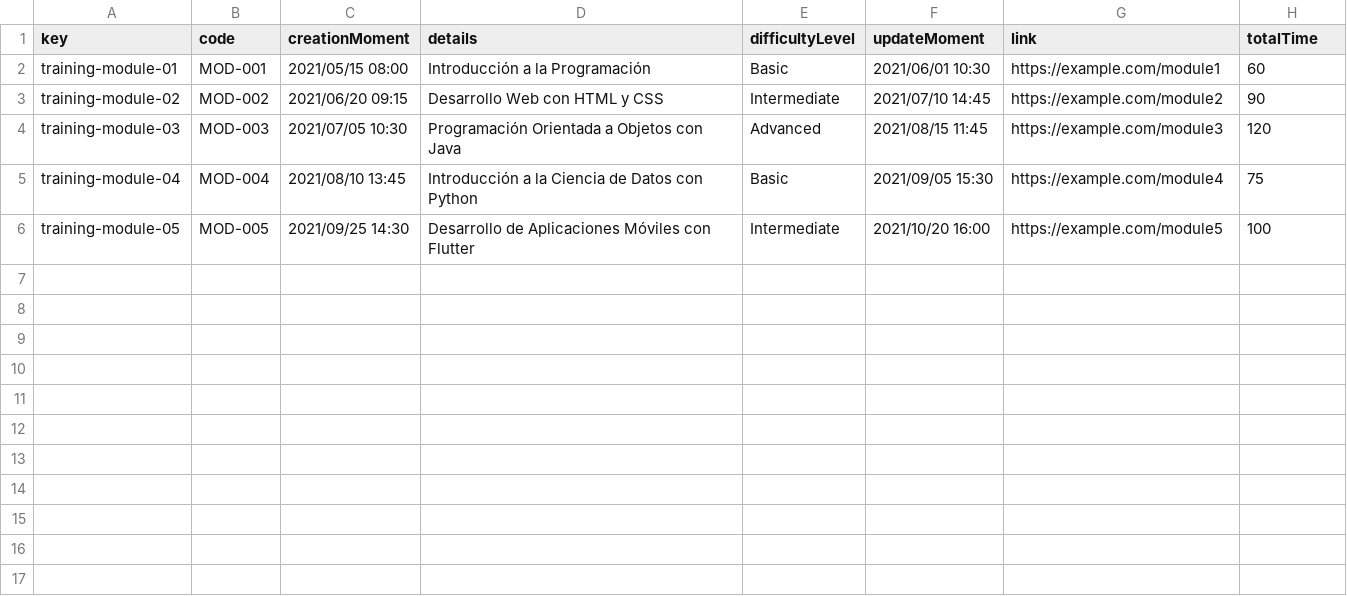
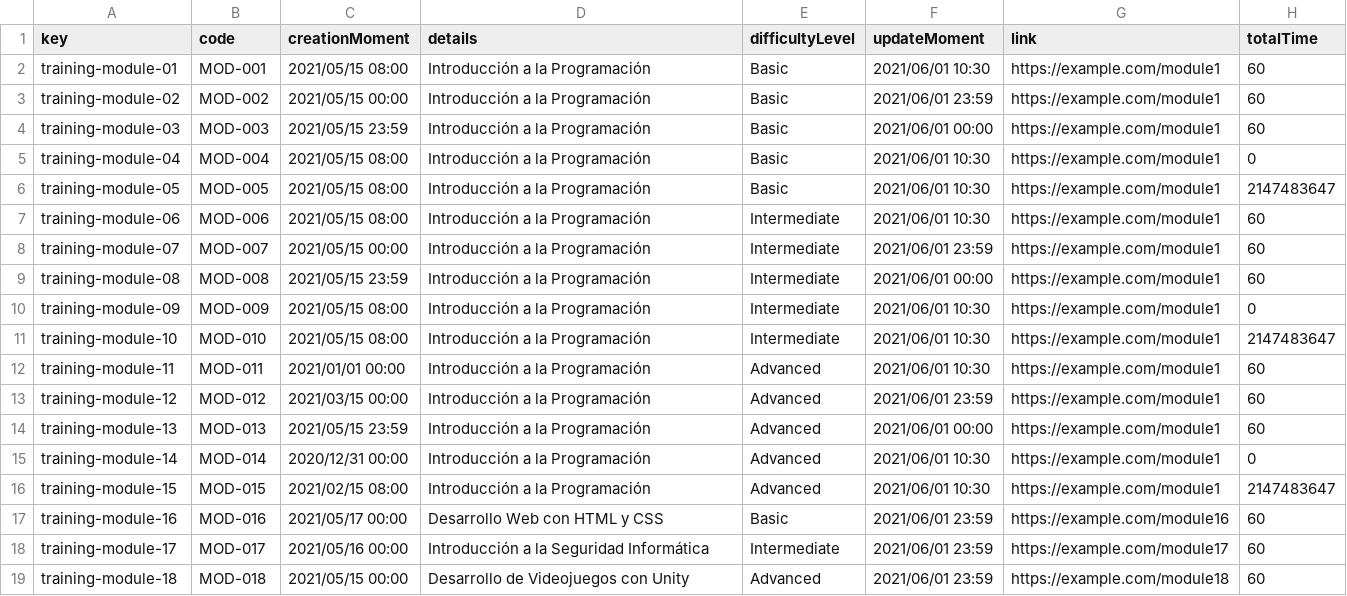
Before and after one commit to jormunrod/Acme-SF-24.1.1, a CSV file: src/main/webapp/WEB-INF/resources/sample-data/training-module.csv, drawn as a sheet; the diff names each change by its address in the sheet, - before the commit and + after, or states it on an @@ line.

```diff
--- a/src/main/webapp/WEB-INF/resources/sample-data/training-module.csv
+++ b/src/main/webapp/WEB-INF/resources/sample-data/training-module.csv
-C3 (creationMoment): 2021/06/20 09:15
+C3 (creationMoment): 2021/05/15 00:00
-D3 (details): Desarrollo Web con HTML y CSS
+D3 (details): Introducción a la Programación
-E3 (difficultyLevel): Intermediate
+E3 (difficultyLevel): Basic
-F3 (updateMoment): 2021/07/10 14:45
+F3 (updateMoment): 2021/06/01 23:59
-G3 (link): https://example.com/module2
+G3 (link): https://example.com/module1
-H3 (totalTime): 90
+H3 (totalTime): 60
-C4 (creationMoment): 2021/07/05 10:30
+C4 (creationMoment): 2021/05/15 23:59
-D4 (details): Programación Orientada a Objetos con Java
+D4 (details): Introducción a la Programación
-E4 (difficultyLevel): Advanced
+E4 (difficultyLevel): Basic
-F4 (updateMoment): 2021/08/15 11:45
+F4 (updateMoment): 2021/06/01 00:00
-G4 (link): https://example.com/module3
+G4 (link): https://example.com/module1
-H4 (totalTime): 120
+H4 (totalTime): 60
-C5 (creationMoment): 2021/08/10 13:45
+C5 (creationMoment): 2021/05/15 08:00
-D5 (details): Introducción a la Ciencia de Datos con Python
+D5 (details): Introducción a la Programación
-F5 (updateMoment): 2021/09/05 15:30
+F5 (updateMoment): 2021/06/01 10:30
-G5 (link): https://example.com/module4
+G5 (link): https://example.com/module1
-H5 (totalTime): 75
+H5 (totalTime): 0
-C6 (creationMoment): 2021/09/25 14:30
+C6 (creationMoment): 2021/05/15 08:00
-D6 (details): Desarrollo de Aplicaciones Móviles con Flutter
+D6 (details): Introducción a la Programación
-E6 (difficultyLevel): Intermediate
+E6 (difficultyLevel): Basic
-F6 (updateMoment): 2021/10/20 16:00
+F6 (updateMoment): 2021/06/01 10:30
-G6 (link): https://example.com/module5
+G6 (link): https://example.com/module1
-H6 (totalTime): 100
+H6 (totalTime): 2147483647
+row 7: training-module-06 | MOD-006 | 2021/05/15 08:00 | Introducción a la Programación | Intermediate | 2021/06/01 10:30 | https://example.com/module1 | 60
+row 8: training-module-07 | MOD-007 | 2021/05/15 00:00 | Introducción a la Programación | Intermediate | 2021/06/01 23:59 | https://example.com/module1 | 60
+row 9: training-module-08 | MOD-008 | 2021/05/15 23:59 | Introducción a la Programación | Intermediate | 2021/06/01 00:00 | https://example.com/module1 | 60
+row 10: training-module-09 | MOD-009 | 2021/05/15 08:00 | Introducción a la Programación | Intermediate | 2021/06/01 10:30 | https://example.com/module1 | 0
+row 11: training-module-10 | MOD-010 | 2021/05/15 08:00 | Introducción a la Programación | Intermediate | 2021/06/01 10:30 | https://example.com/module1 | 2147483647
+row 12: training-module-11 | MOD-011 | 2021/01/01 00:00 | Introducción a la Programación | Advanced | 2021/06/01 10:30 | https://example.com/module1 | 60
+row 13: training-module-12 | MOD-012 | 2021/03/15 00:00 | Introducción a la Programación | Advanced | 2021/06/01 23:59 | https://example.com/module1 | 60
+row 14: training-module-13 | MOD-013 | 2021/05/15 23:59 | Introducción a la Programación | Advanced | 2021/06/01 00:00 | https://example.com/module1 | 60
+row 15: training-module-14 | MOD-014 | 2020/12/31 00:00 | Introducción a la Programación | Advanced | 2021/06/01 10:30 | https://example.com/module1 | 0
+row 16: training-module-15 | MOD-015 | 2021/02/15 08:00 | Introducción a la Programación | Advanced | 2021/06/01 10:30 | https://example.com/module1 | 2147483647
+row 17: training-module-16 | MOD-016 | 2021/05/17 00:00 | Desarrollo Web con HTML y CSS | Basic | 2021/06/01 23:59 | https://example.com/module16 | 60
+row 18: training-module-17 | MOD-017 | 2021/05/16 00:00 | Introducción a la Seguridad Informática | Intermediate | 2021/06/01 23:59 | https://example.com/module17 | 60
+row 19: training-module-18 | MOD-018 | 2021/05/15 00:00 | Desarrollo de Videojuegos con Unity | Advanced | 2021/06/01 23:59 | https://example.com/module18 | 60
```
Also changed, not shown: src/main/webapp/WEB-INF/resources/sample-data/training-sesion.csv.
